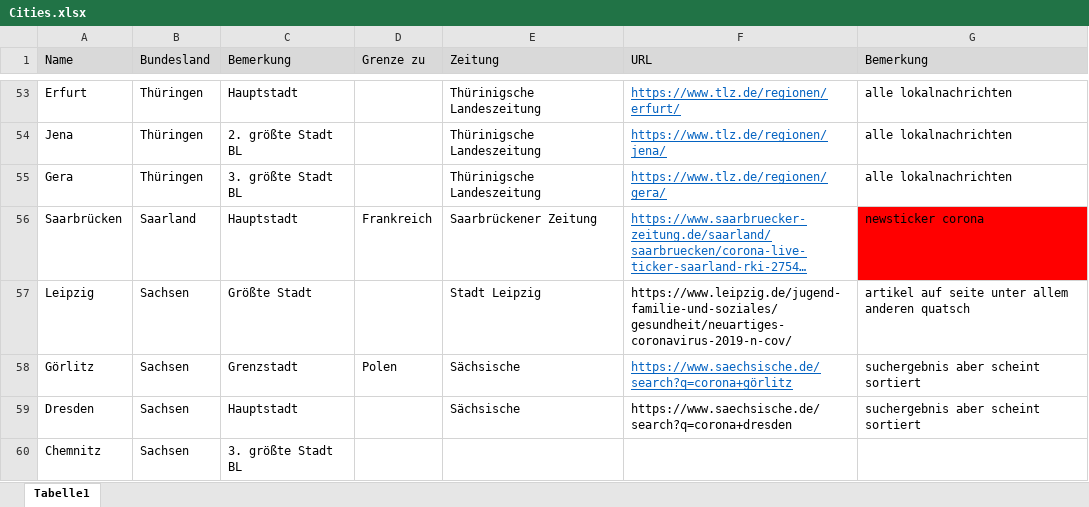
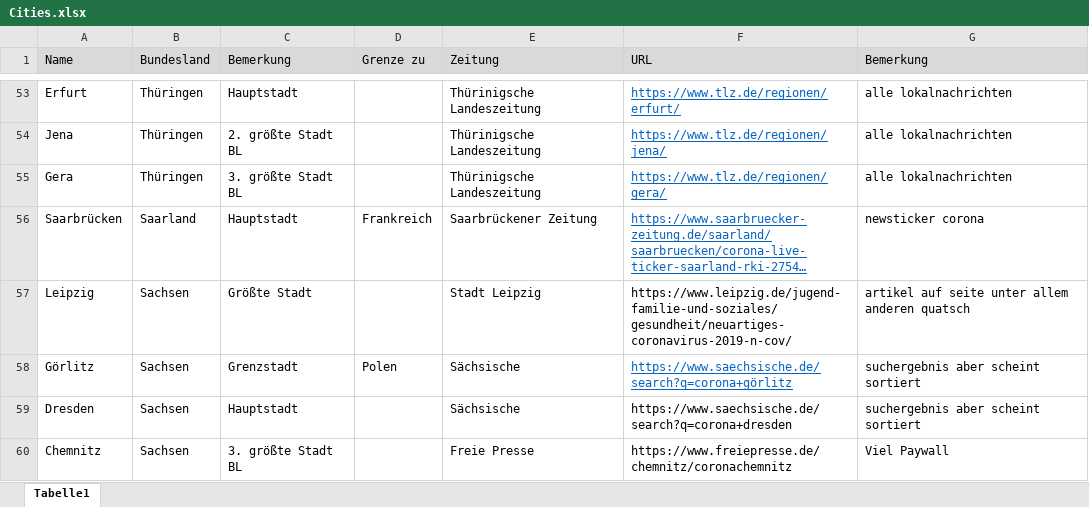
Before and after one commit to LennardRose/CovidDataMiner, an Excel workbook: data/Cities.xlsx, sheet Tabelle1, drawn as a sheet; only a part is shown, gaps mark what is left out; long unchanged cells end in …; values as stored, in another font and other column widths than the file's, no borders; the diff covers the shown part only; the diff names each change by its address in the sheet, - before the commit and + after, or states it on an @@ line.

Commit message:
restliche zeitungen für die städte rausgesucht

```diff
--- a/data/Cities.xlsx (sheet Tabelle1)
+++ b/data/Cities.xlsx (sheet Tabelle1)
-G56 fill: #FF0000
+G56 fill: none
-E60 (Zeitung): (empty)
+E60 (Zeitung): Freie Presse
-F60 (URL): (empty)
+F60 (URL): https://www.freiepresse.de/chemnitz/coronachemnitz
-G60 (Bemerkung): (empty)
+G60 (Bemerkung): Viel Paywall
```
Also changed, not shown: 12 edited cells and cell formats elsewhere in this sheet.
